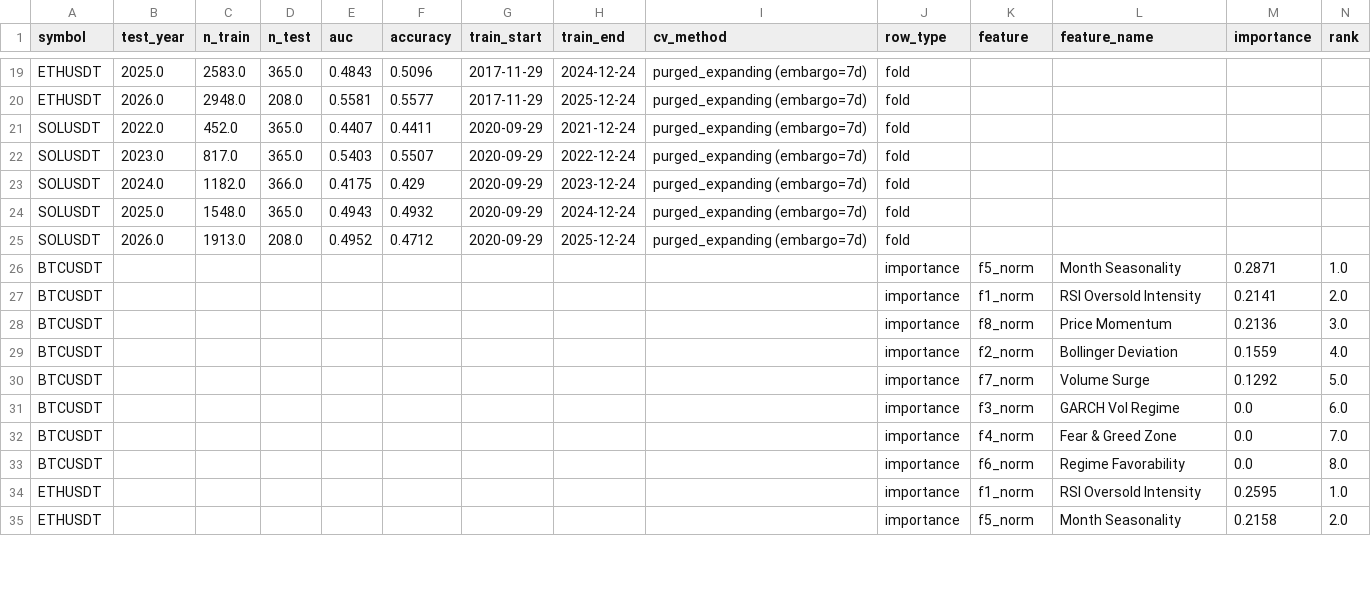
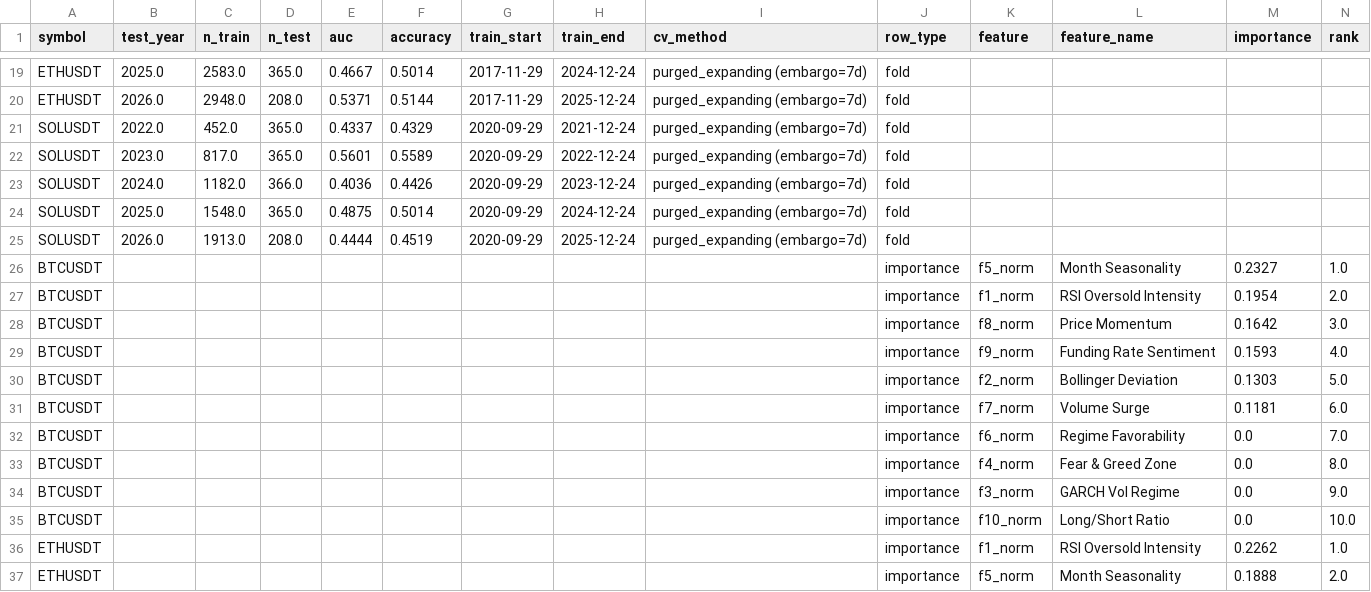
Before and after one commit to AnkeYan/crypto-pattern-lab-demo-FYP, a CSV file: data/xgb_results.csv, drawn as a sheet; only a part is shown, gaps mark what is left out; addresses are those after the commit; the diff covers the shown part only; the diff names each change by its address in the sheet, - before the commit and + after, or states it on an @@ line.

Commit message:
sync: update analyze_multifactor_calibration + analyze_xgboost to 10 factors (F9/F10); add funding_rate_history.csv; sync xgb/calibration CSVs

```diff
--- a/data/xgb_results.csv
+++ b/data/xgb_results.csv
-E19 (auc): 0.4843
+E19 (auc): 0.4667
-F19 (accuracy): 0.5096
+F19 (accuracy): 0.5014
-E20 (auc): 0.5581
+E20 (auc): 0.5371
-F20 (accuracy): 0.5577
+F20 (accuracy): 0.5144
-E21 (auc): 0.4407
+E21 (auc): 0.4337
-F21 (accuracy): 0.4411
+F21 (accuracy): 0.4329
-E22 (auc): 0.5403
+E22 (auc): 0.5601
-F22 (accuracy): 0.5507
+F22 (accuracy): 0.5589
-E23 (auc): 0.4175
+E23 (auc): 0.4036
-F23 (accuracy): 0.429
+F23 (accuracy): 0.4426
-E24 (auc): 0.4943
+E24 (auc): 0.4875
-F24 (accuracy): 0.4932
+F24 (accuracy): 0.5014
-E25 (auc): 0.4952
+E25 (auc): 0.4444
-F25 (accuracy): 0.4712
+F25 (accuracy): 0.4519
-M26 (importance): 0.2871
+M26 (importance): 0.2327
-M27 (importance): 0.2141
+M27 (importance): 0.1954
-M28 (importance): 0.2136
+M28 (importance): 0.1642
+row 29: BTCUSDT |  |  |  |  |  |  |  |  | importance | f9_norm | Funding Rate Sentiment | 0.1593 | 4.0
-M30 (importance): 0.1559
+M30 (importance): 0.1303
-N30 (rank): 4.0
+N30 (rank): 5.0
-M31 (importance): 0.1292
+M31 (importance): 0.1181
-N31 (rank): 5.0
+N31 (rank): 6.0
-K32 (feature): f3_norm
+K32 (feature): f6_norm
-L32 (feature_name): GARCH Vol Regime
+L32 (feature_name): Regime Favorability
-N32 (rank): 6.0
+N32 (rank): 7.0
-N33 (rank): 7.0
+N33 (rank): 8.0
-K34 (feature): f6_norm
+K34 (feature): f3_norm
-L34 (feature_name): Regime Favorability
+L34 (feature_name): GARCH Vol Regime
-N34 (rank): 8.0
+N34 (rank): 9.0
+row 35: BTCUSDT |  |  |  |  |  |  |  |  | importance | f10_norm | Long/Short Ratio | 0.0 | 10.0
-M36 (importance): 0.2595
+M36 (importance): 0.2262
-M37 (importance): 0.2158
+M37 (importance): 0.1888
```
Also changed, not shown: 4 added rows and 53 edited cells elsewhere in this file, web/public/data/xgb_results.csv, 8 other files.
